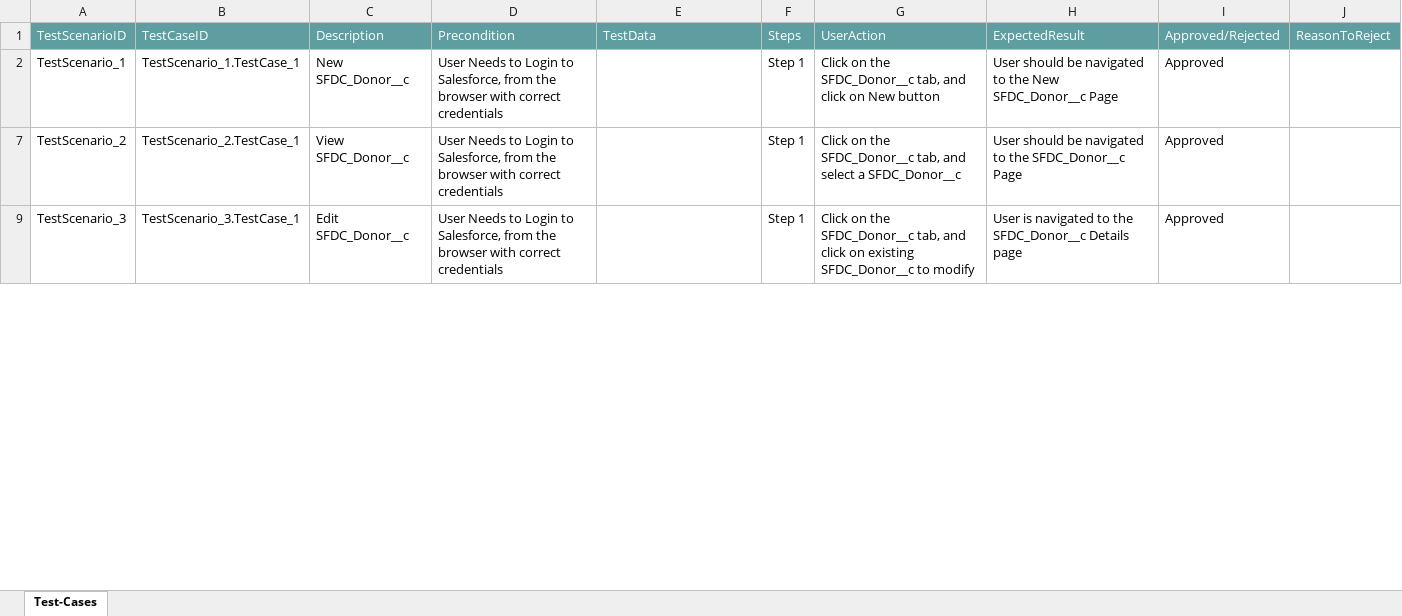
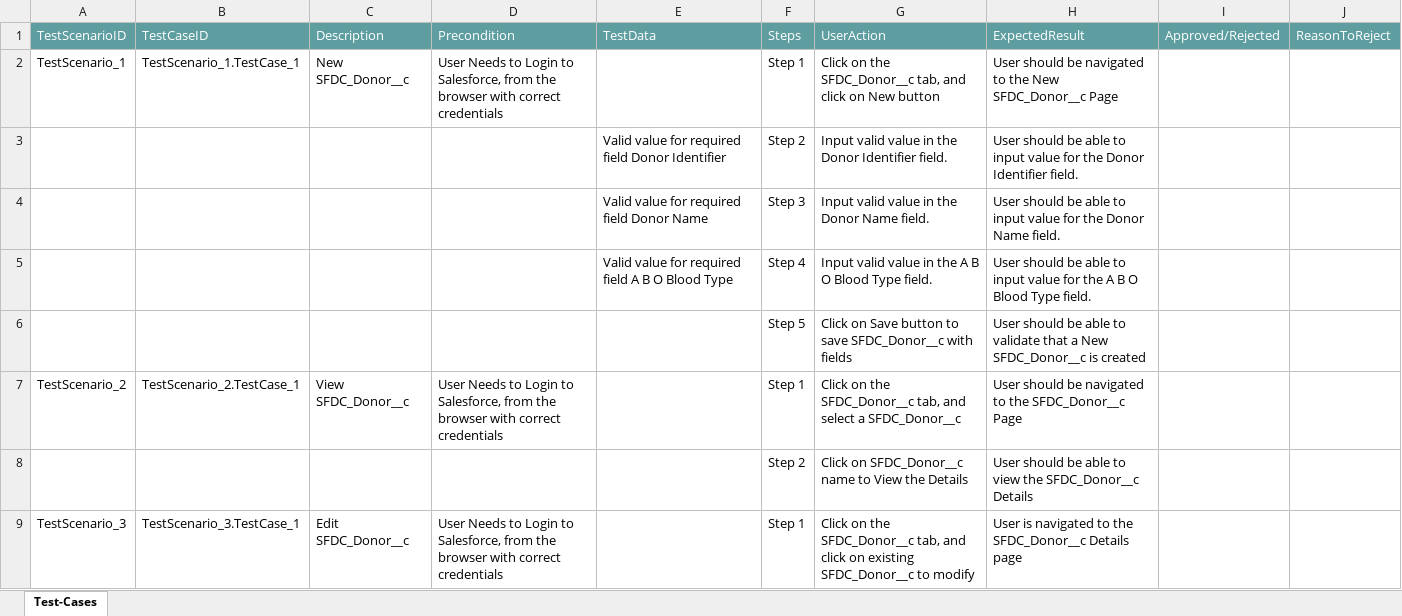
Before and after one commit to ShaikMohamedIrfan/theju1, an Excel workbook: retest.xlsx, sheet Test-Cases, drawn as a sheet; only a part is shown; values as stored, in another font and other column widths than the file's, no borders; table styles not drawn; the diff covers the shown part only; the diff names each change by its address in the sheet, - before the commit and + after, or states it on an @@ line.

Commit message:
Initial Commit for Verification of Test cases

```diff
--- a/retest.xlsx (sheet Test-Cases)
+++ b/retest.xlsx (sheet Test-Cases)
-I2: Approved
+I2: (empty)
+row 3:  |  |  |  | Valid value for required field Donor Identifier | Step 2 | Input valid value in the Donor Identifier field. | User should be able to input value for the Donor Identifier field.
@@ row 4 unhidden:  |  |  |  | Valid value for required field Donor Name | Step 3 | Input valid value in the Donor Name field. | User should be able to input value for the Donor Name field. @@
+row 5:  |  |  |  | Valid value for required field A B O Blood Type | Step 4 | Input valid value in the A B O Blood Type field. | User should be able to input value for the A B O Blood Type field.
@@ row 6 unhidden:  |  |  |  |  | Step 5 | Click on Save button to save SFDC_Donor__c with fields | User should be able to validate that a New SFDC_Donor__c is created @@
-I7: Approved
+I7: (empty)
@@ row 8 unhidden:  |  |  |  |  | Step 2 | Click on SFDC_Donor__c name to View the Details | User should be able to view the SFDC_Donor__c Details @@
-I9: Approved
+I9: (empty)
```
Also changed, not shown: 2 added rows, 4 hidden or unhidden rows and 1 edited cell elsewhere in this sheet.
